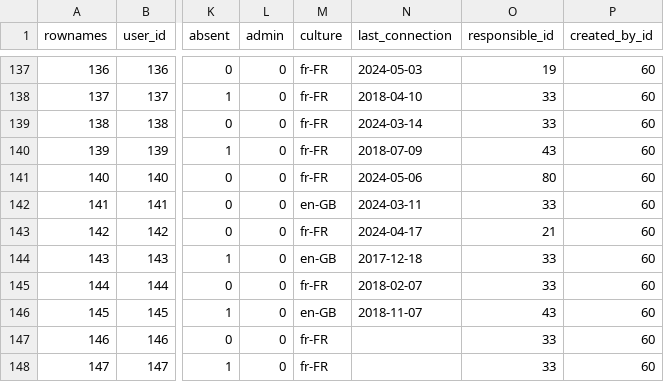
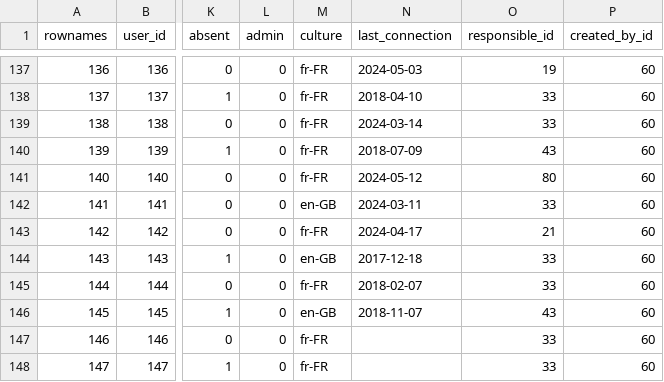
Before and after one commit to s-balandine/typology-dump, a CSV file: data/users.csv, drawn as a sheet; only a part is shown, gaps mark what is left out; the diff names each change by its address in the sheet, - before the commit and + after, or states it on an @@ line.

```diff
--- a/data/users.csv
+++ b/data/users.csv
-N141 (last_connection): 2024-05-06
+N141 (last_connection): 2024-05-12
```
Also changed, not shown: data/macro_budgets.csv.
